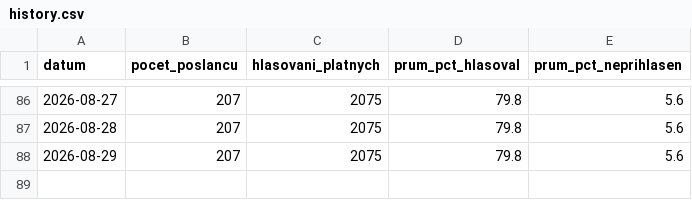
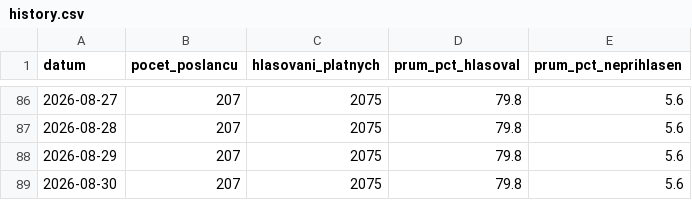
Before and after one commit to davidrynes/psp-hlasovani, a CSV file: data/history.csv, drawn as a sheet; only a part is shown, gaps mark what is left out; the diff names each change by its address in the sheet, - before the commit and + after, or states it on an @@ line.

```diff
--- a/data/history.csv
+++ b/data/history.csv
+row 89: 2026-08-30 | 207 | 2075 | 79.8 | 5.6
```
Also changed, not shown: 2 other files.
